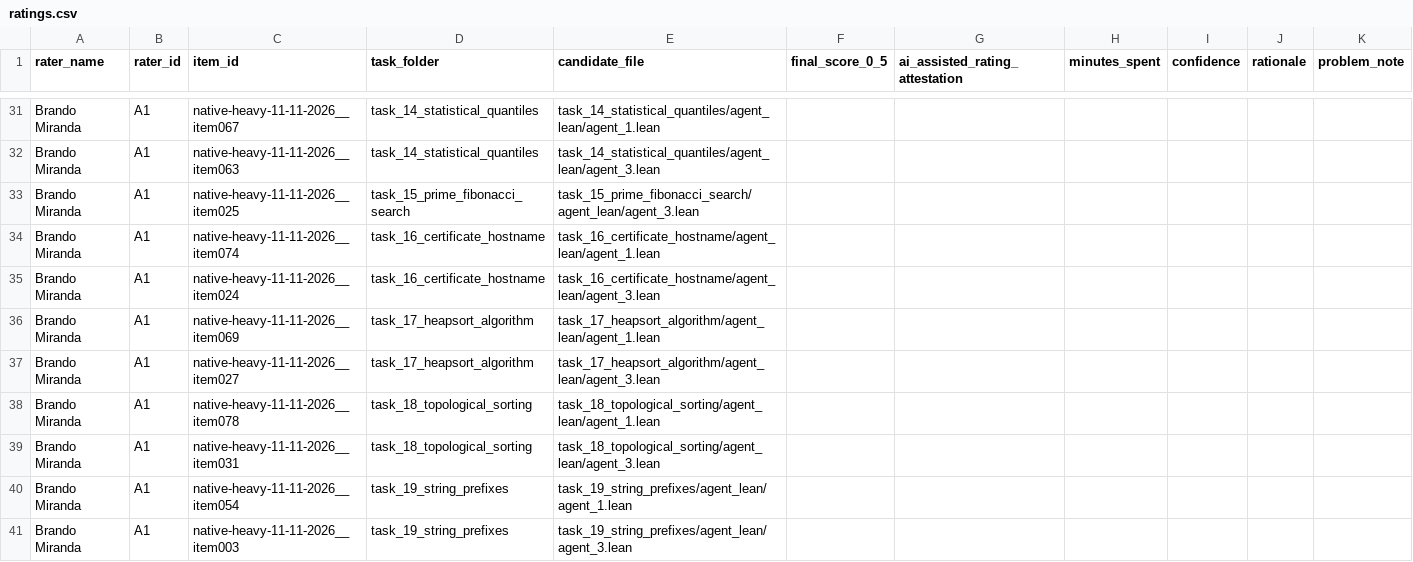
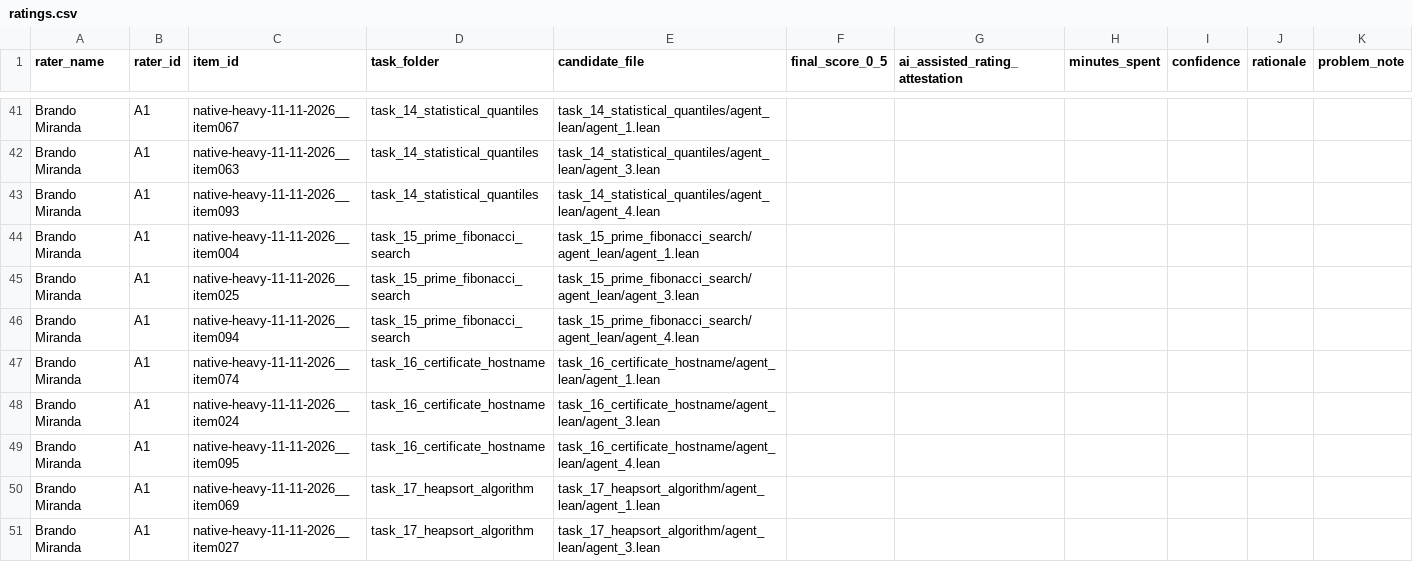
Before and after one commit to brando90/trustworthy-theorem-judges, a CSV file: experiments/09_prepare_packets_and_collect_human_ratings_start_28Sep2026/rating_task_packet/main_rating_task/ratings.csv, drawn as a sheet; only a part is shown, gaps mark what is left out; the shorter side is filled out with more unchanged rows; the diff covers the shown part only; the diff names each change by its address in the sheet, - before the commit and + after, or states it on an @@ line.

```diff
--- a/experiments/09_prepare_packets_and_collect_human_ratings_start_28Sep2026/rating_task_packet/main_rating_task/ratings.csv
+++ b/experiments/09_prepare_packets_and_collect_human_ratings_start_28Sep2026/rating_task_packet/main_rating_task/ratings.csv
+row 43: Brando Miranda | A1 | native-heavy-11-11-2026__item093 | task_14_statistical_quantiles | task_14_statistical_quantiles/agent_lean/agent_4.lean
+row 44: Brando Miranda | A1 | native-heavy-11-11-2026__item004 | task_15_prime_fibonacci_search | task_15_prime_fibonacci_search/agent_lean/agent_1.lean
+row 46: Brando Miranda | A1 | native-heavy-11-11-2026__item094 | task_15_prime_fibonacci_search | task_15_prime_fibonacci_search/agent_lean/agent_4.lean
+row 49: Brando Miranda | A1 | native-heavy-11-11-2026__item095 | task_16_certificate_hostname | task_16_certificate_hostname/agent_lean/agent_4.lean
```
Also changed, not shown: 17 added rows elsewhere in this file, 25 other files.
